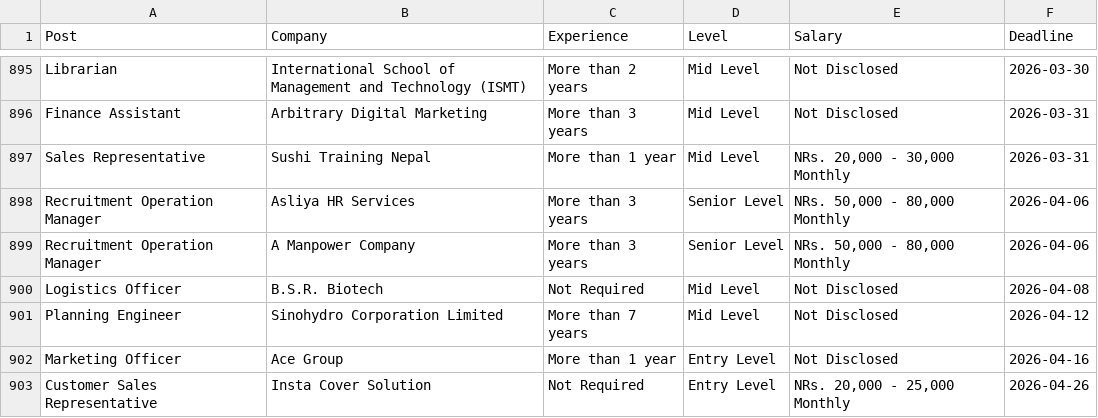
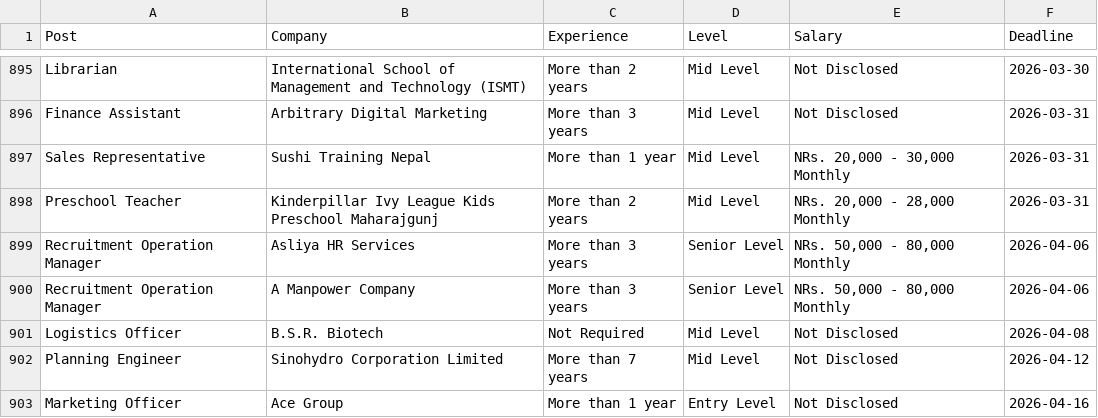
Before and after one commit to dpm24800/top-jobs-scraper, a CSV file: data/by_deadline.csv, drawn as a sheet; only a part is shown, gaps mark what is left out; the shorter side is filled out with more unchanged rows; the diff names each change by its address in the sheet, - before the commit and + after, or states it on an @@ line.

```diff
--- a/data/by_deadline.csv
+++ b/data/by_deadline.csv
+row 898: Preschool Teacher | Kinderpillar Ivy League Kids Preschool Maharajgunj | More than 2 years | Mid Level | NRs. 20,000 - 28,000 Monthly | 2026-03-31
```
Also changed, not shown: data/top_jobs.csv.
